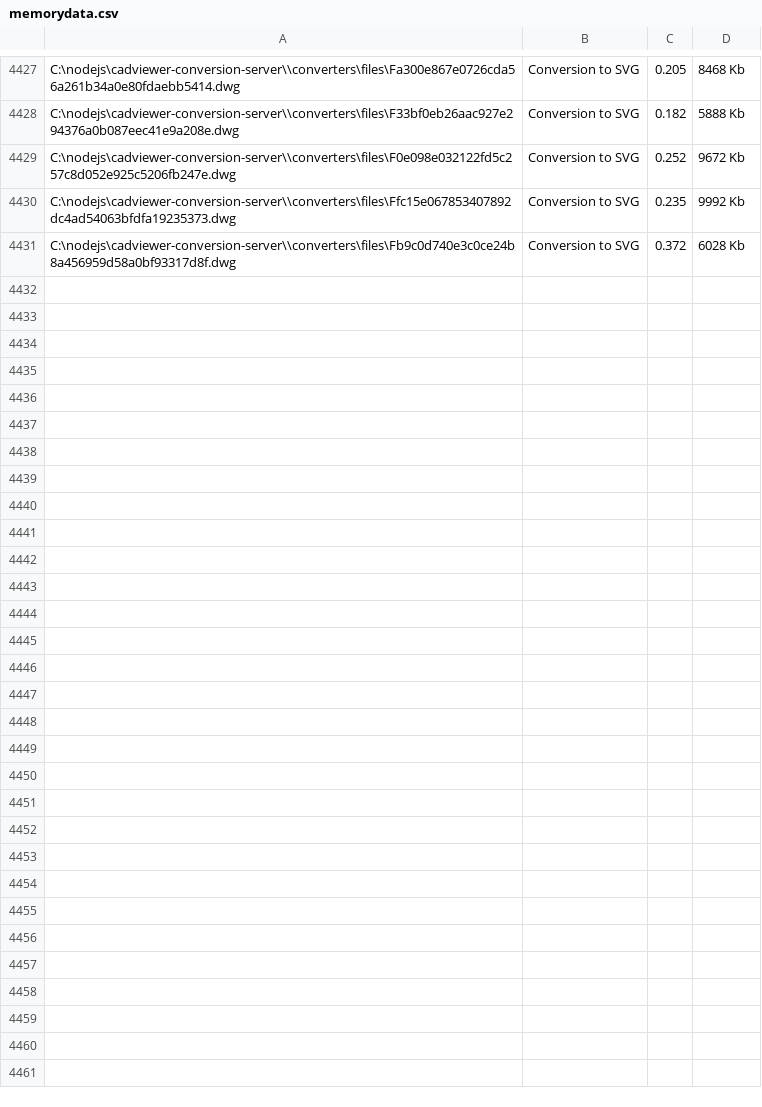
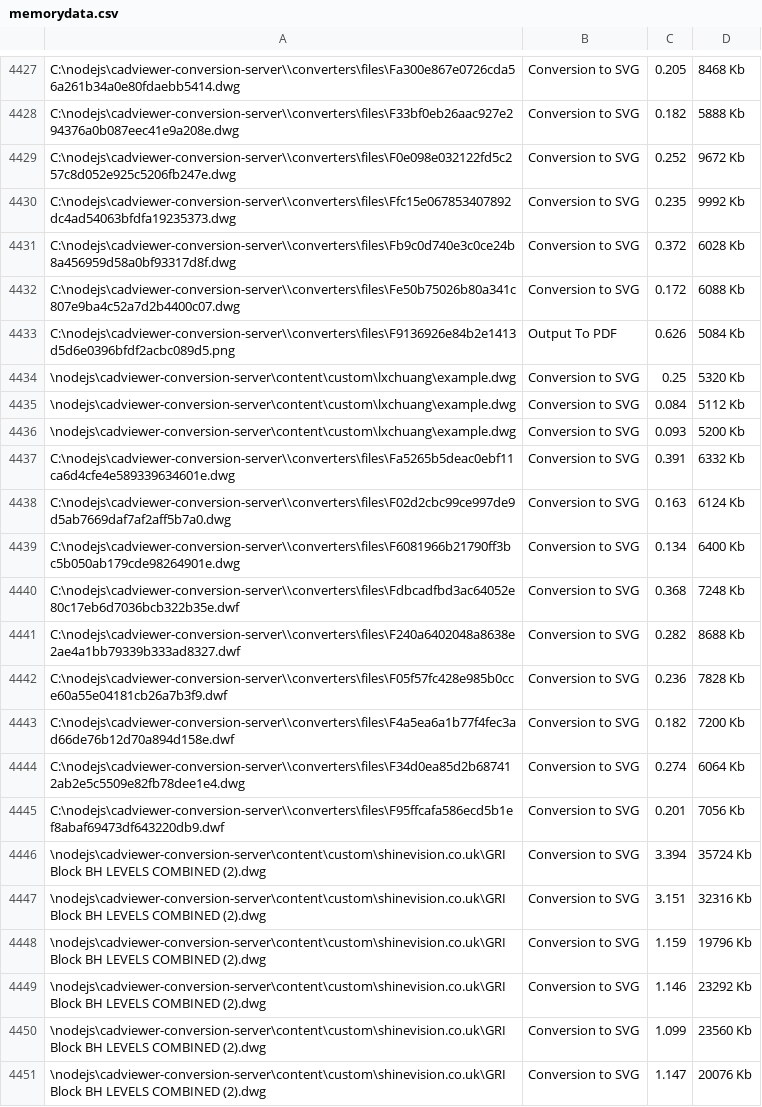
Before and after one commit to CADViewer/cadviewer-conversion-server, a CSV file: converters/ax2024/windows/memorydata.csv, drawn as a sheet; only a part is shown, gaps mark what is left out; the diff covers the shown part only; the diff names each change by its address in the sheet, - before the commit and + after, or states it on an @@ line.

```diff
--- a/converters/ax2024/windows/memorydata.csv
+++ b/converters/ax2024/windows/memorydata.csv
+row 4432: C:\nodejs\cadviewer-conversion-server\\converters\files\Fe50b75026b80a341c807e9ba4c52a7d2b4400c07.dwg | Conversion to SVG | 0.172 | 6088 Kb
+row 4433: C:\nodejs\cadviewer-conversion-server\\converters\files\F9136926e84b2e1413d5d6e0396bfdf2acbc089d5.png | Output To PDF | 0.626 | 5084 Kb
+row 4434: \nodejs\cadviewer-conversion-server\content\custom\lxchuang\example.dwg | Conversion to SVG | 0.25 | 5320 Kb
+row 4435: \nodejs\cadviewer-conversion-server\content\custom\lxchuang\example.dwg | Conversion to SVG | 0.084 | 5112 Kb
+row 4436: \nodejs\cadviewer-conversion-server\content\custom\lxchuang\example.dwg | Conversion to SVG | 0.093 | 5200 Kb
+row 4437: C:\nodejs\cadviewer-conversion-server\\converters\files\Fa5265b5deac0ebf11ca6d4cfe4e589339634601e.dwg | Conversion to SVG | 0.391 | 6332 Kb
+row 4438: C:\nodejs\cadviewer-conversion-server\\converters\files\F02d2cbc99ce997de9d5ab7669daf7af2aff5b7a0.dwg | Conversion to SVG | 0.163 | 6124 Kb
+row 4439: C:\nodejs\cadviewer-conversion-server\\converters\files\F6081966b21790ff3bc5b050ab179cde98264901e.dwg | Conversion to SVG | 0.134 | 6400 Kb
+row 4440: C:\nodejs\cadviewer-conversion-server\\converters\files\Fdbcadfbd3ac64052e80c17eb6d7036bcb322b35e.dwf | Conversion to SVG | 0.368 | 7248 Kb
+row 4441: C:\nodejs\cadviewer-conversion-server\\converters\files\F240a6402048a8638e2ae4a1bb79339b333ad8327.dwf | Conversion to SVG | 0.282 | 8688 Kb
+row 4442: C:\nodejs\cadviewer-conversion-server\\converters\files\F05f57fc428e985b0cce60a55e04181cb26a7b3f9.dwf | Conversion to SVG | 0.236 | 7828 Kb
+row 4443: C:\nodejs\cadviewer-conversion-server\\converters\files\F4a5ea6a1b77f4fec3ad66de76b12d70a894d158e.dwf | Conversion to SVG | 0.182 | 7200 Kb
+row 4444: C:\nodejs\cadviewer-conversion-server\\converters\files\F34d0ea85d2b687412ab2e5c5509e82fb78dee1e4.dwg | Conversion to SVG | 0.274 | 6064 Kb
+row 4445: C:\nodejs\cadviewer-conversion-server\\converters\files\F95ffcafa586ecd5b1ef8abaf69473df643220db9.dwf | Conversion to SVG | 0.201 | 7056 Kb
+row 4446: \nodejs\cadviewer-conversion-server\content\custom\shinevision.co.uk\GRI Block BH LEVELS COMBINED (2).dwg | Conversion to SVG | 3.394 | 35724 Kb
+row 4447: \nodejs\cadviewer-conversion-server\content\custom\shinevision.co.uk\GRI Block BH LEVELS COMBINED (2).dwg | Conversion to SVG | 3.151 | 32316 Kb
+row 4448: \nodejs\cadviewer-conversion-server\content\custom\shinevision.co.uk\GRI Block BH LEVELS COMBINED (2).dwg | Conversion to SVG | 1.159 | 19796 Kb
+row 4449: \nodejs\cadviewer-conversion-server\content\custom\shinevision.co.uk\GRI Block BH LEVELS COMBINED (2).dwg | Conversion to SVG | 1.146 | 23292 Kb
+row 4450: \nodejs\cadviewer-conversion-server\content\custom\shinevision.co.uk\GRI Block BH LEVELS COMBINED (2).dwg | Conversion to SVG | 1.099 | 23560 Kb
+row 4451: \nodejs\cadviewer-conversion-server\content\custom\shinevision.co.uk\GRI Block BH LEVELS COMBINED (2).dwg | Conversion to SVG | 1.147 | 20076 Kb
```
Also changed, not shown: 11 added rows elsewhere in this file, 17 other files.
